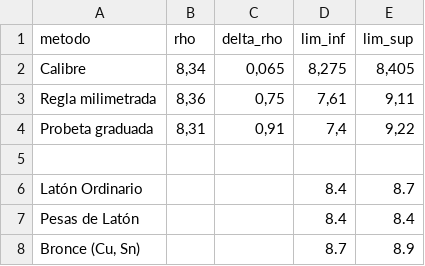
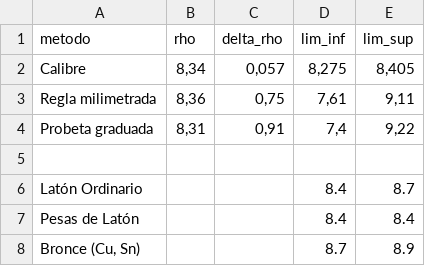
Before and after one commit to SebastianVintonuke/TP1-Pendulo-y-Mediciones, a CSV file: src/secciones/analisis/comparacion-densidad.csv, drawn as a sheet.

```diff
--- a/src/secciones/analisis/comparacion-densidad.csv
+++ b/src/secciones/analisis/comparacion-densidad.csv
@@ -1,3 +1,3 @@
 metodo;rho;delta_rho;lim_inf;lim_sup
-Calibre;8,34;0,065;8,275;8,405
+Calibre;8,34;0,057;8,275;8,405
 Regla milimetrada;8,36;0,75;7,61;9,11
```
Also changed, not shown: 7 other files.
